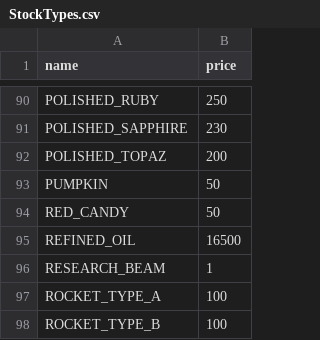
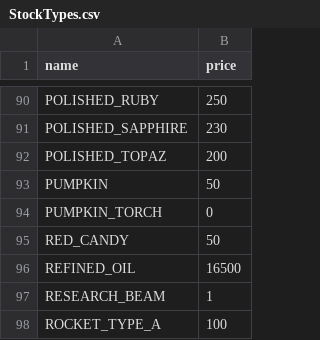
Before and after one commit to BlackCraze/GameResourceBot, a CSV file: src/main/resources/StockTypes.csv, drawn as a sheet; only a part is shown, gaps mark what is left out; the shorter side is filled out with more unchanged rows.

Commit message:
add Pumpkin Torch

```diff
--- a/src/main/resources/StockTypes.csv
+++ b/src/main/resources/StockTypes.csv
@@ -93,2 +93,3 @@ POLISHED_TOPAZ,200
 PUMPKIN,50
+PUMPKIN_TORCH,0
 RED_CANDY,50
```
Also changed, not shown: 7 other files.
